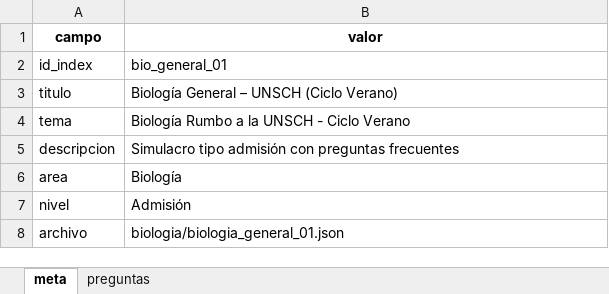
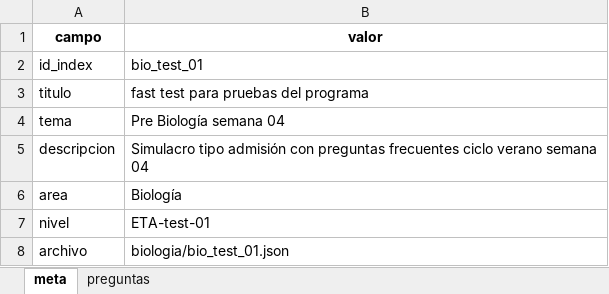
Before and after one commit to damonhawanna/biogenios-db, an Excel workbook: excel/test-excel-1.xlsx, sheet meta, drawn as a sheet; values as stored, in another font and other column widths than the file's, no borders; the diff names each change by its address in the sheet, - before the commit and + after, or states it on an @@ line.

Commit message:
subida de json echo con excel-01
genere un quiz desde excel con python y  los assests creados son el archivo json bio test 01 y la actualización del index.

```diff
--- a/excel/test-excel-1.xlsx (sheet meta)
+++ b/excel/test-excel-1.xlsx (sheet meta)
-B2 (valor): bio_general_01
+B2 (valor): bio_test_01
-B3 (valor): Biología General – UNSCH (Ciclo Verano)
+B3 (valor): fast test para pruebas del programa
-B4 (valor): Biología Rumbo a la UNSCH - Ciclo Verano
+B4 (valor): Pre Biología semana 04
-B5 (valor): …preguntas frecuentes
+B5 (valor): …preguntas frecuentes ciclo verano semana 04
-B7 (valor): Admisión
+B7 (valor): ETA-test-01
-B8 (valor): biologia/biologia_general_01.json
+B8 (valor): biologia/bio_test_01.json
```
Also changed, not shown: 5 other files.
